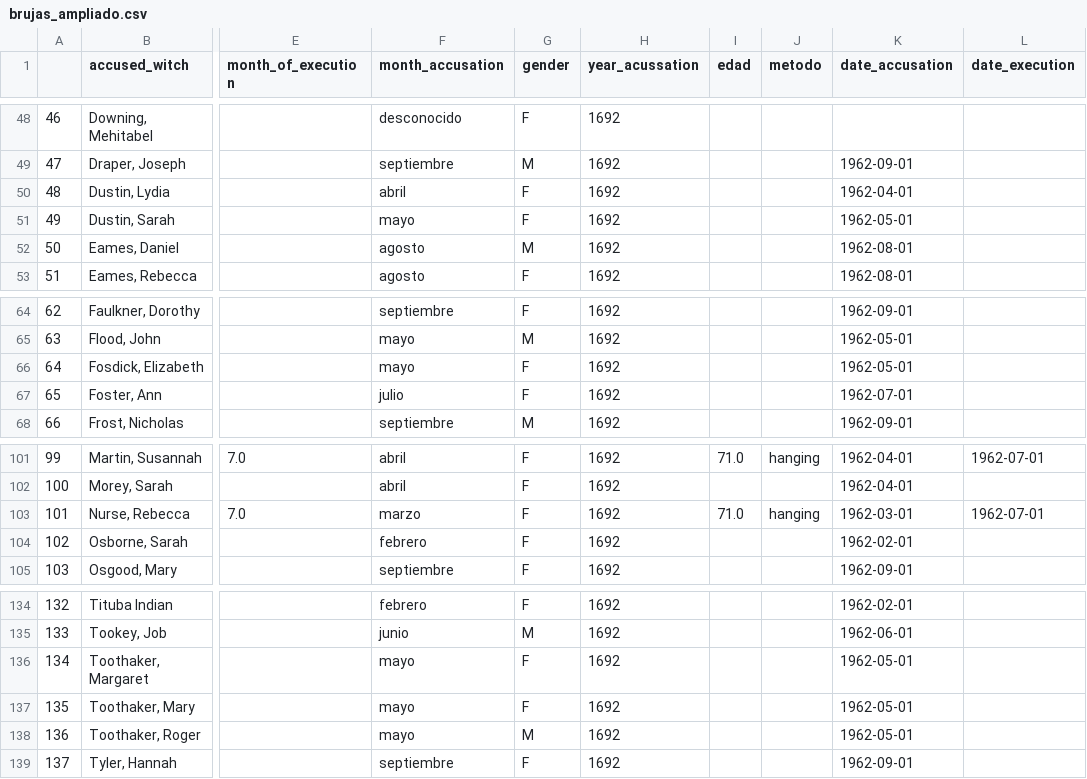
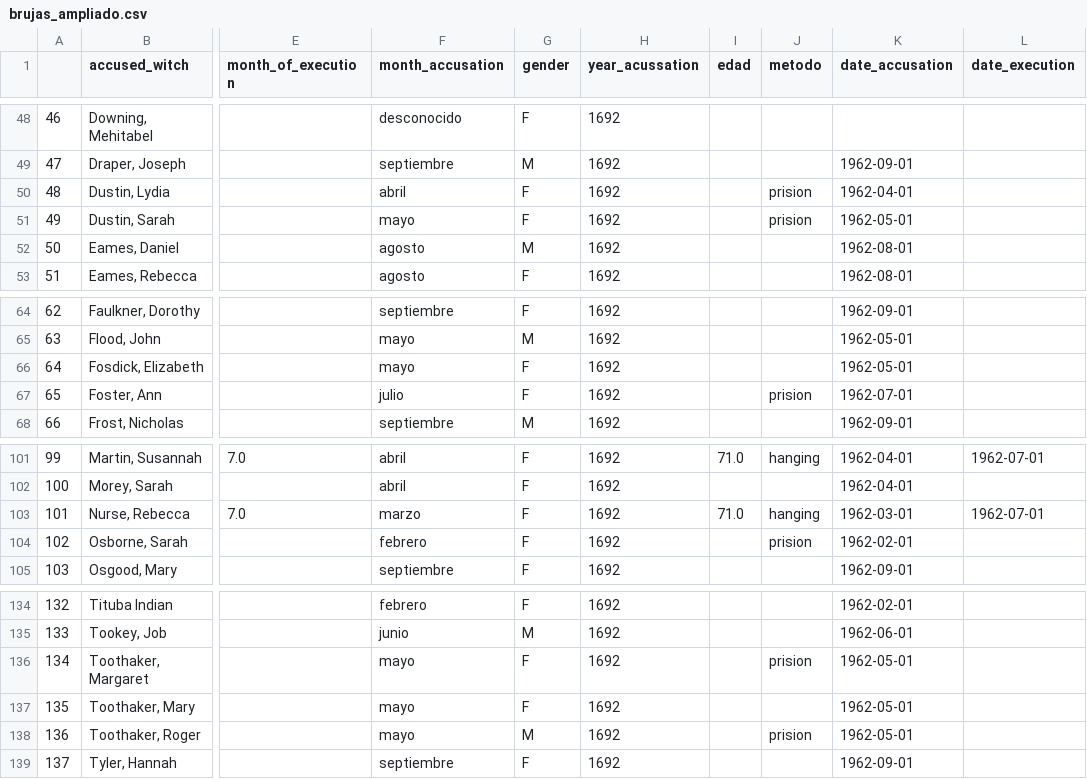
Before and after one commit to lmoraromero/promoG-modulo4-sprint1-pairprogramming-SAIRA-LAURAM, a CSV file: files/brujas_ampliado.csv, drawn as a sheet; only a part is shown, gaps mark what is left out; the diff names each change by its address in the sheet, - before the commit and + after, or states it on an @@ line.

Commit message:
add csv

```diff
--- a/files/brujas_ampliado.csv
+++ b/files/brujas_ampliado.csv
-J50:J51 (metodo): (empty)
+J50:J51 (metodo): prision
-J67 (metodo): (empty)
+J67 (metodo): prision
-J104 (metodo): (empty)
+J104 (metodo): prision
-J136 (metodo): (empty)
+J136 (metodo): prision
-J138 (metodo): (empty)
+J138 (metodo): prision
```
